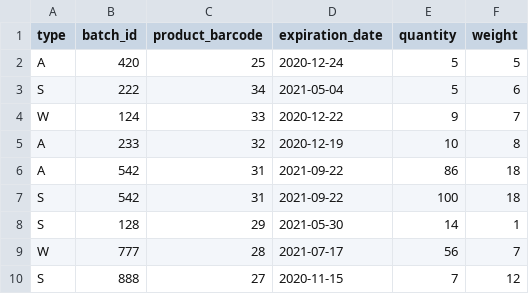
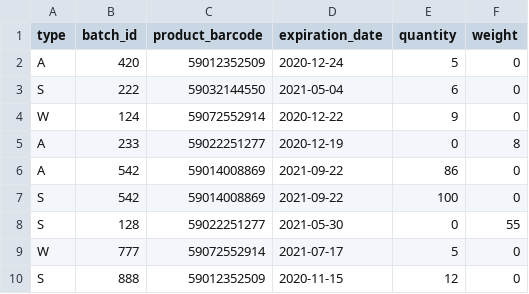
Before and after one commit to RalphOppenheimer/ADB_PROJECT, a CSV file: supply.csv, drawn as a sheet.

```diff
--- a/supply.csv
+++ b/supply.csv
@@ -1,10 +1,10 @@
 type,batch_id,product_barcode,expiration_date,quantity,weight
-A,420,25,2020-12-24,5,5
-S,222,34,2021-05-04,5,6
-W,124,33,2020-12-22,9,7
-A,233,32,2020-12-19,10,8
-A,542,31,2021-09-22,86,18
-S,542,31,2021-09-22,100,18
-S,128,29,2021-05-30,14,1
-W,777,28,2021-07-17,56,7
-S,888,27,2020-11-15,7,12
+A,420,59012352509,2020-12-24,5,0
+S,222,59032144550,2021-05-04,6,0
+W,124,59072552914,2020-12-22,9,0
+A,233,59022251277,2020-12-19,0,8
+A,542,59014008869,2021-09-22,86,0
+S,542,59014008869,2021-09-22,100,0
+S,128,59022251277,2021-05-30,0,55
+W,777,59072552914,2021-07-17,5,0
+S,888,59012352509,2020-11-15,12,0
```
Also changed, not shown: products.csv, 1 other file.
